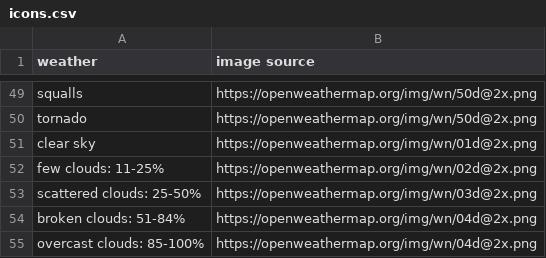
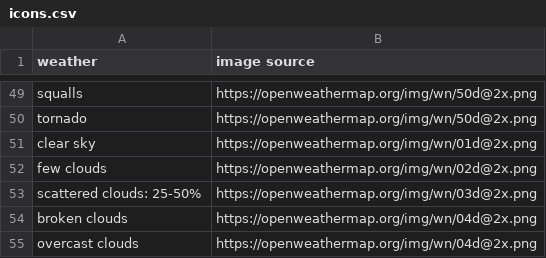
Before and after one commit to SaraDeutsch/Weather-Application, a CSV file: templates/icons.csv, drawn as a sheet; only a part is shown, gaps mark what is left out.

```diff
--- a/templates/icons.csv
+++ b/templates/icons.csv
@@ -51,5 +51,5 @@ tornado, https://openweathermap.org/img/wn/50d@2x.png
 clear sky, https://openweathermap.org/img/wn/01d@2x.png
-few clouds: 11-25%, https://openweathermap.org/img/wn/02d@2x.png
+few clouds, https://openweathermap.org/img/wn/02d@2x.png
 scattered clouds: 25-50%, https://openweathermap.org/img/wn/03d@2x.png
-broken clouds: 51-84%, https://openweathermap.org/img/wn/04d@2x.png
-overcast clouds: 85-100%, https://openweathermap.org/img/wn/04d@2x.png
+broken clouds, https://openweathermap.org/img/wn/04d@2x.png
+overcast clouds, https://openweathermap.org/img/wn/04d@2x.png
```
Also changed, not shown: 3 other files.
